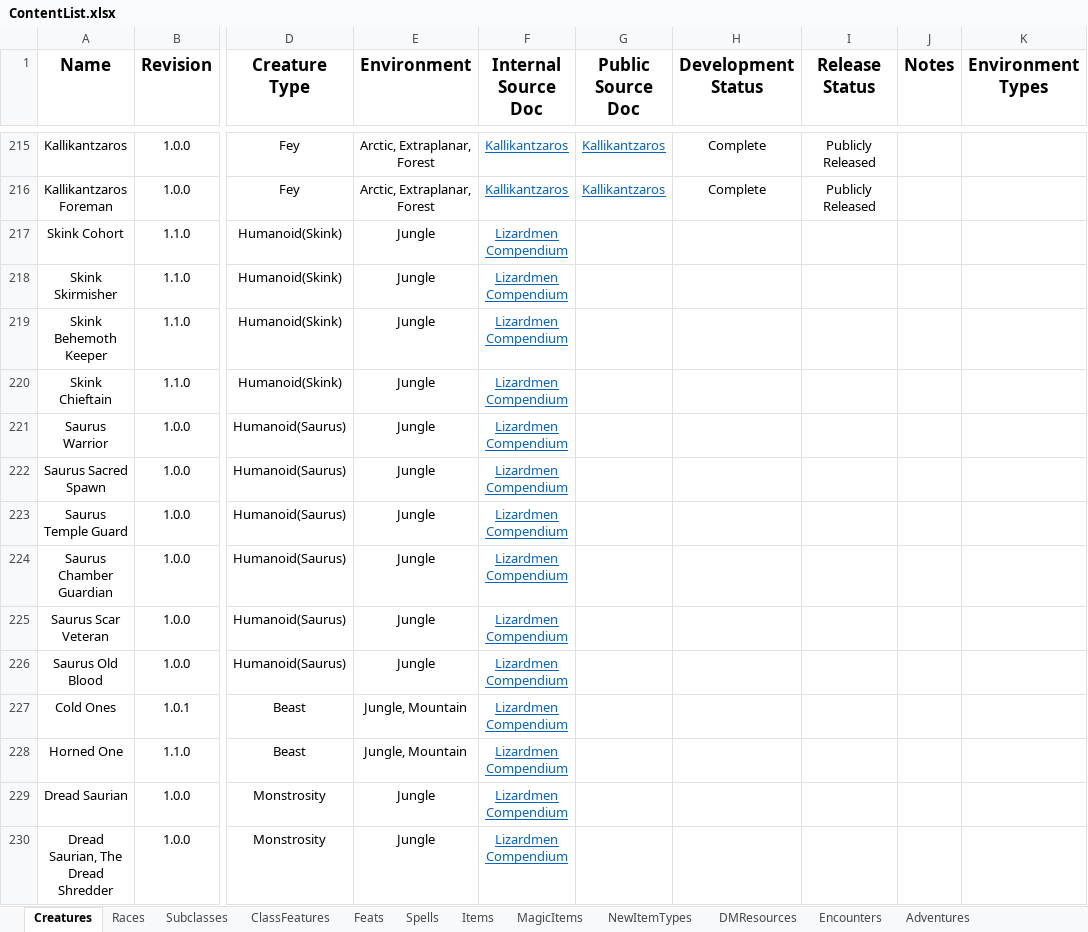
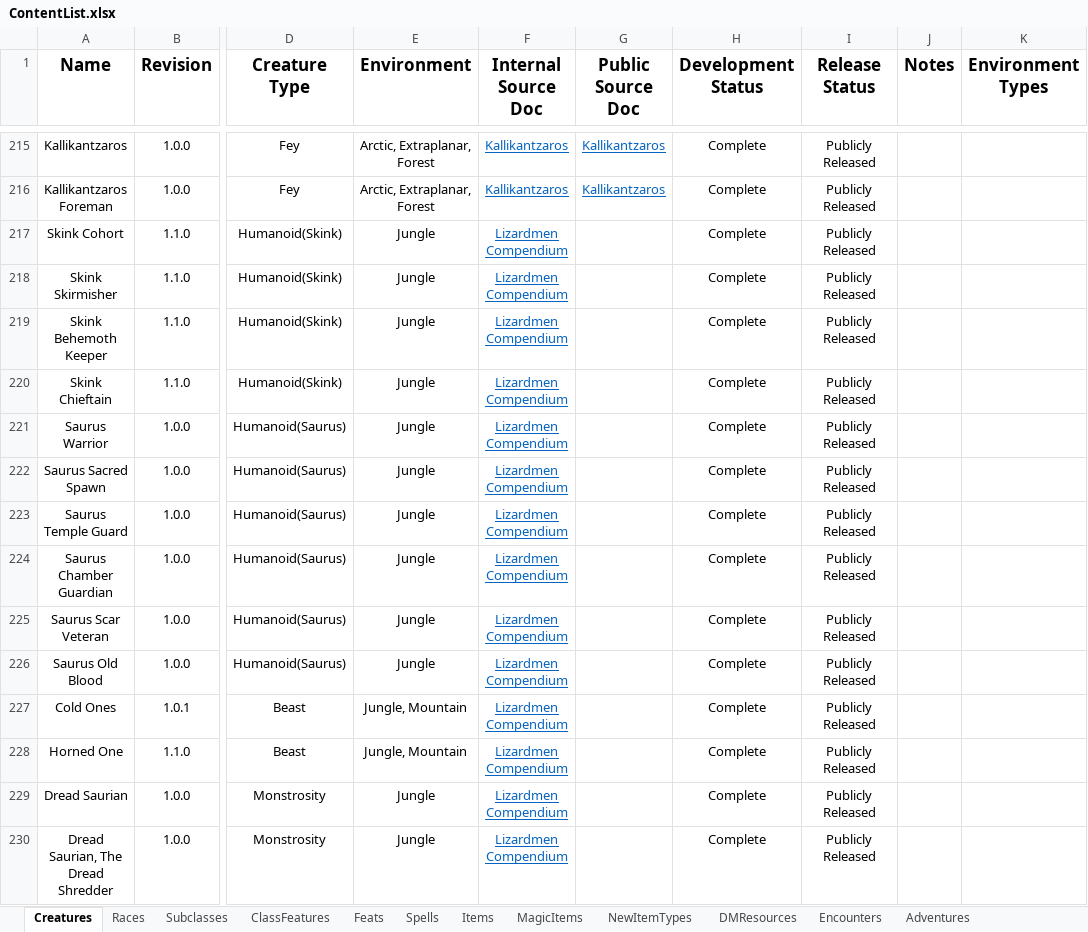
Before and after one commit to HankSnouwaert/DnD-Homebrew, an Excel workbook: ContentList.xlsx, sheet Creatures, drawn as a sheet; only a part is shown, gaps mark what is left out; values as stored, in another font and other column widths than the file's, no borders; conditional formats not drawn; 1 other sheet too large or unreadable and not compared; the diff covers the shown part only; the diff names each change by its address in the sheet, - before the commit and + after, or states it on an @@ line.

Commit message:
Update content list

```diff
--- a/ContentList.xlsx (sheet Creatures)
+++ b/ContentList.xlsx (sheet Creatures)
-H217:H230 (Development Status): (empty)
+H217:H230 (Development Status): Complete
-I217:I230 (Release Status): (empty)
+I217:I230 (Release Status): Publicly Released
```
Also changed, not shown: 12 added rows and 6 edited cells elsewhere in this sheet, sheet Encounters, sheet Items, sheet NewItemTypes, sheet DMResources, other sheet tabs.
